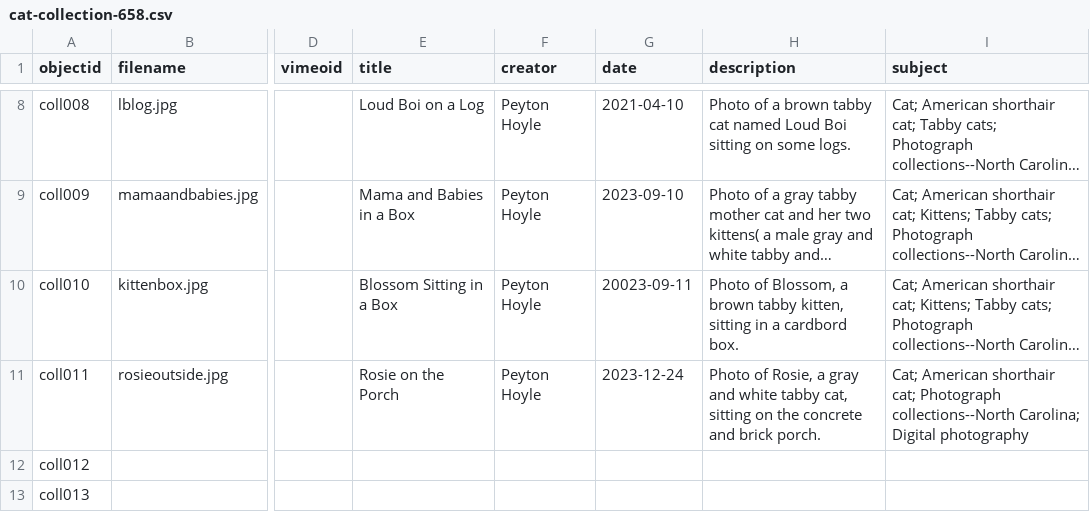
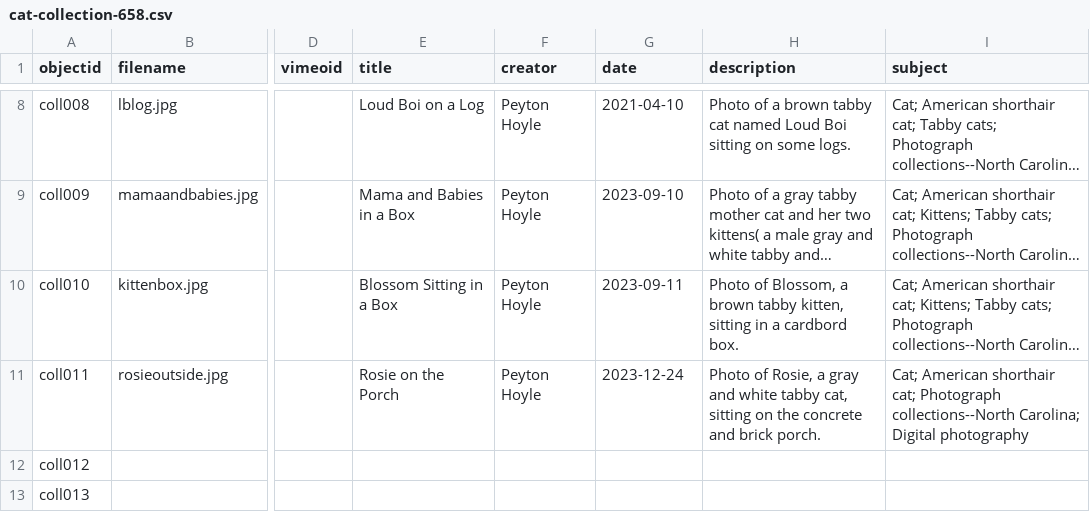
Before and after one commit to PMHoyle/cat-photo-collection-658, a CSV file: _data/cat-collection-658.csv, drawn as a sheet; only a part is shown, gaps mark what is left out; long unchanged cells end in …; the diff names each change by its address in the sheet, - before the commit and + after, or states it on an @@ line.

Commit message:
Update cat-collection-658.csv

```diff
--- a/_data/cat-collection-658.csv
+++ b/_data/cat-collection-658.csv
-G10 (date): 20023-09-11
+G10 (date): 2023-09-11
```
